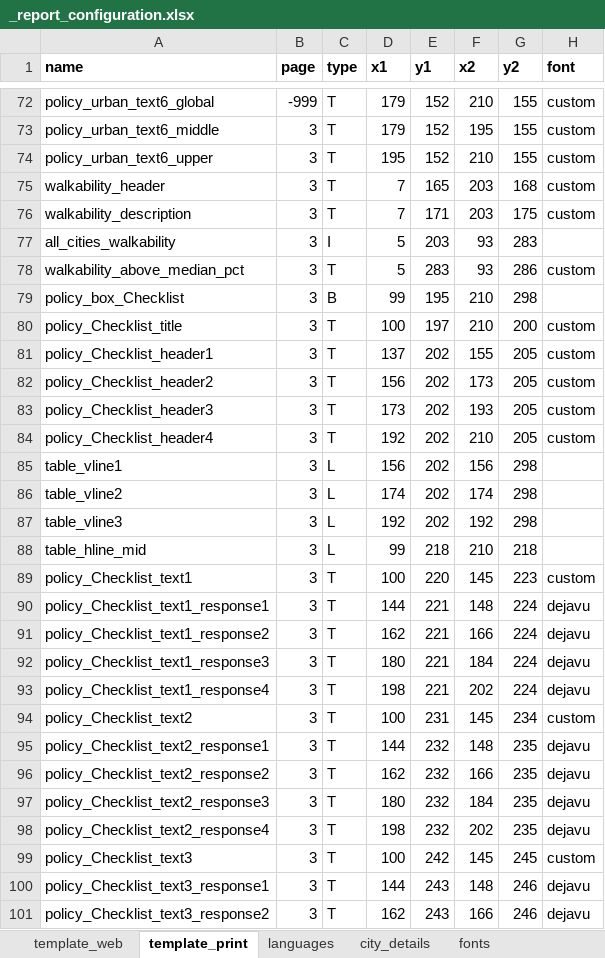
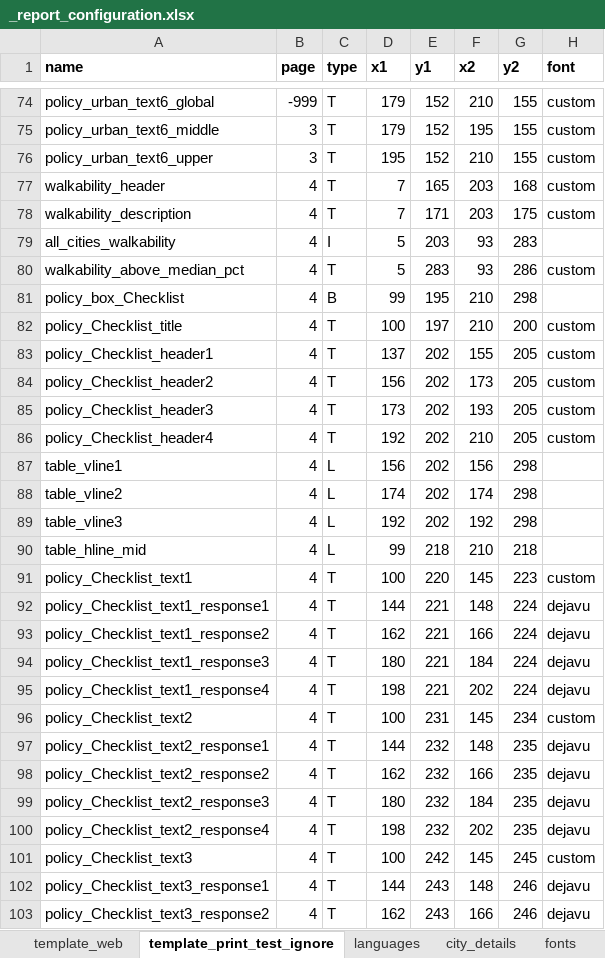
Before and after one commit to global-healthy-liveable-cities/global_scorecards, an Excel workbook: _report_configuration.xlsx, sheet template_print_test_ignore, drawn as a sheet; only a part is shown, gaps mark what is left out; values as stored, in another font and other column widths than the file's, no borders; conditional formats not drawn; addresses are those after the commit; the diff covers the shown part only; the diff names each change by its address in the sheet, - before the commit and + after, or states it on an @@ line.

Commit message:
allowed for template suffixes to optionally make explicit that a template is being tested and isn't for use (eg 'print_test_ignore')

```diff
--- a/_report_configuration.xlsx (sheet template_print_test_ignore)
+++ b/_report_configuration.xlsx (sheet template_print_test_ignore)
-sheet tab: template_print
+sheet tab: template_print_test_ignore
-B77:B103 (page): 3
+B77:B103 (page): 4
```
Also changed, not shown: 2 added rows and 111 edited cells elsewhere in this sheet, formulas that keep their value, 1 other file.
